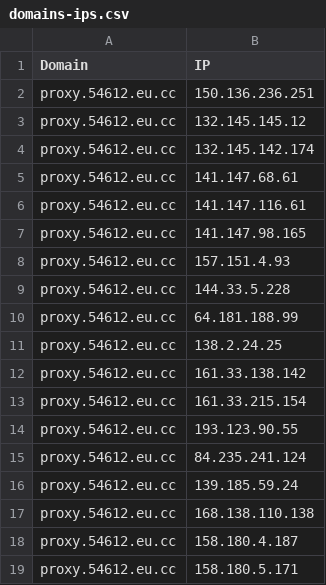
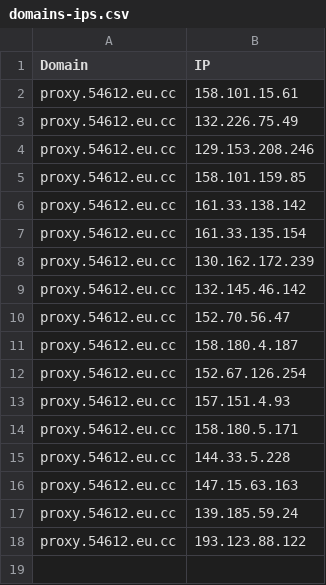
Before and after one commit to xiya-like/proxyip-tracker, a CSV file: result/domains-ips.csv, drawn as a sheet.

```diff
--- a/result/domains-ips.csv
+++ b/result/domains-ips.csv
@@ -1,19 +1,18 @@
 Domain,IP
-proxy.54612.eu.cc,150.136.236.251
-proxy.54612.eu.cc,132.145.145.12
-proxy.54612.eu.cc,132.145.142.174
-proxy.54612.eu.cc,141.147.68.61
-proxy.54612.eu.cc,141.147.116.61
-proxy.54612.eu.cc,141.147.98.165
+proxy.54612.eu.cc,158.101.15.61
+proxy.54612.eu.cc,132.226.75.49
+proxy.54612.eu.cc,129.153.208.246
+proxy.54612.eu.cc,158.101.159.85
+proxy.54612.eu.cc,161.33.138.142
+proxy.54612.eu.cc,161.33.135.154
+proxy.54612.eu.cc,130.162.172.239
+proxy.54612.eu.cc,132.145.46.142
+proxy.54612.eu.cc,152.70.56.47
+proxy.54612.eu.cc,158.180.4.187
+proxy.54612.eu.cc,152.67.126.254
 proxy.54612.eu.cc,157.151.4.93
+proxy.54612.eu.cc,158.180.5.171
 proxy.54612.eu.cc,144.33.5.228
-proxy.54612.eu.cc,64.181.188.99
-proxy.54612.eu.cc,138.2.24.25
-proxy.54612.eu.cc,161.33.138.142
-proxy.54612.eu.cc,161.33.215.154
-proxy.54612.eu.cc,193.123.90.55
-proxy.54612.eu.cc,84.235.241.124
+proxy.54612.eu.cc,147.15.63.163
 proxy.54612.eu.cc,139.185.59.24
-proxy.54612.eu.cc,168.138.110.138
-proxy.54612.eu.cc,158.180.4.187
-proxy.54612.eu.cc,158.180.5.171
+proxy.54612.eu.cc,193.123.88.122
```
Also changed, not shown: result/ips.csv, result/tested-ips.csv.
